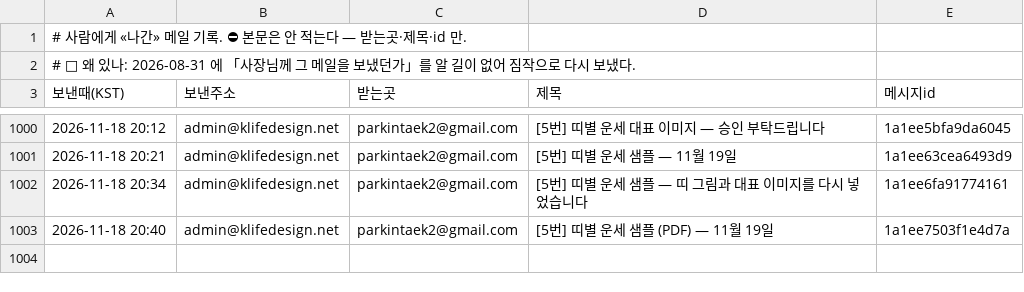
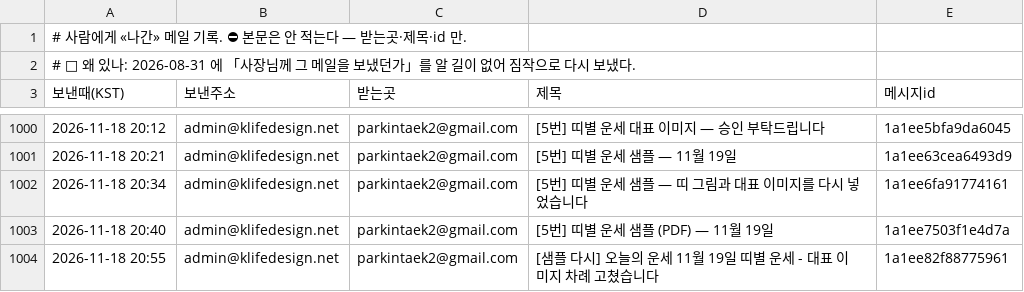
Before and after one commit to parkintaek2-gif/seoulmarkets, a TSV file: docs/보낸메일.tsv, drawn as a sheet; only a part is shown, gaps mark what is left out.

Commit message:
보낸메일 기록 — 2026-11-18 20:55 [샘플 다시] 오늘의 운세 11월 19일 띠별 운세 - 대표 이미지 차례 고쳤습니다

```diff
--- a/docs/보낸메일.tsv
+++ b/docs/보낸메일.tsv
@@ -1003 +1003,2 @@
 2026-11-18 20:40	admin@klifedesign.net	parkintaek2@gmail.com	[5번] 띠별 운세 샘플 (PDF) — 11월 19일	1a1ee7503f1e4d7a
+2026-11-18 20:55	admin@klifedesign.net	parkintaek2@gmail.com	[샘플 다시] 오늘의 운세 11월 19일 띠별 운세 - 대표 이미지 차례 고쳤습니다	1a1ee82f88775961
```
